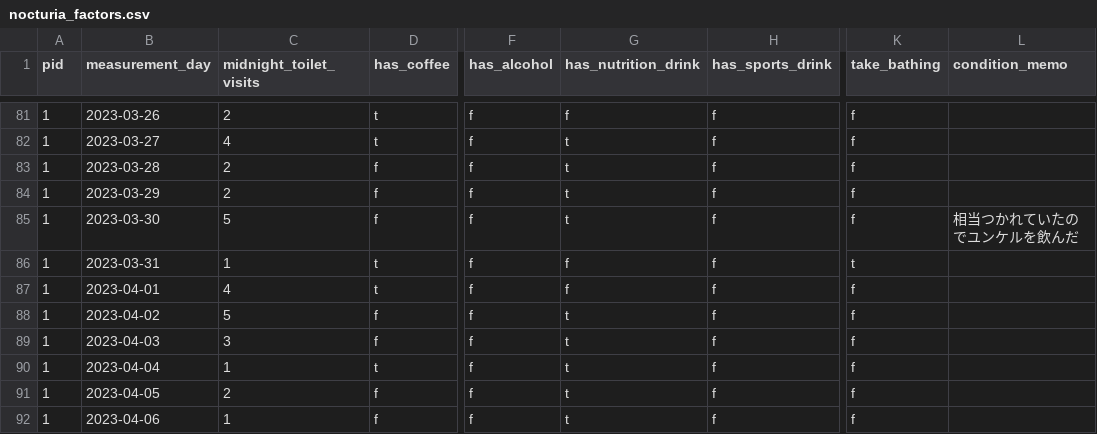
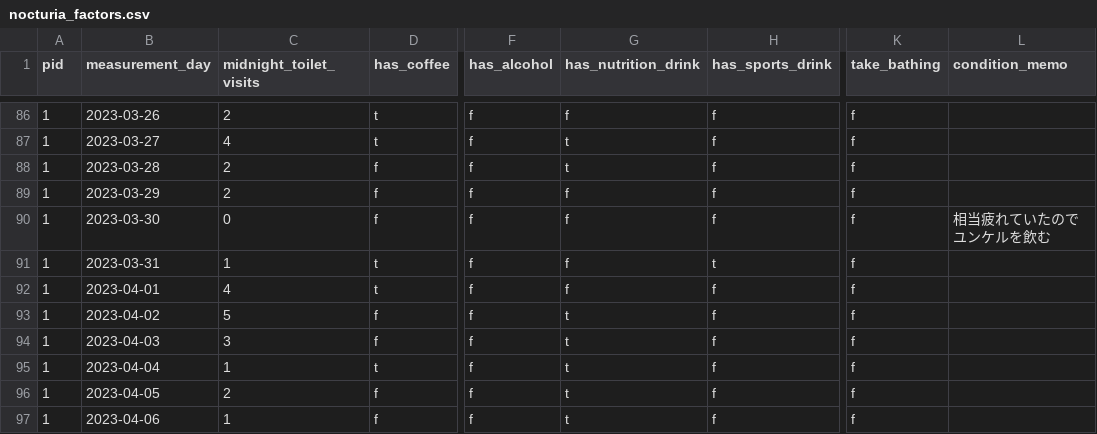
Before and after one commit to pipito-yukio/matplotlib_knowhow, a CSV file: src/healthcare/datas/csv/nocturia_factors.csv, drawn as a sheet; only a part is shown, gaps mark what is left out; addresses are those after the commit; the diff covers the shown part only; the diff names each change by its address in the sheet, - before the commit and + after, or states it on an @@ line.

```diff
--- a/src/healthcare/datas/csv/nocturia_factors.csv
+++ b/src/healthcare/datas/csv/nocturia_factors.csv
-G89:G90 (has_nutrition_drink): t
+G89:G90 (has_nutrition_drink): f
-C90 (midnight_toilet_visits): 5
+C90 (midnight_toilet_visits): 0
-L90 (condition_memo): 相当つかれていたのでユンケルを飲んだ
+L90 (condition_memo): 相当疲れていたのでユンケルを飲む
-H91 (has_sports_drink): f
+H91 (has_sports_drink): t
-K91 (take_bathing): t
+K91 (take_bathing): f
```
Also changed, not shown: 5 added rows and 28 edited cells elsewhere in this file, src/healthcare/datas/csv/sleep_management.csv, 2 other files.
